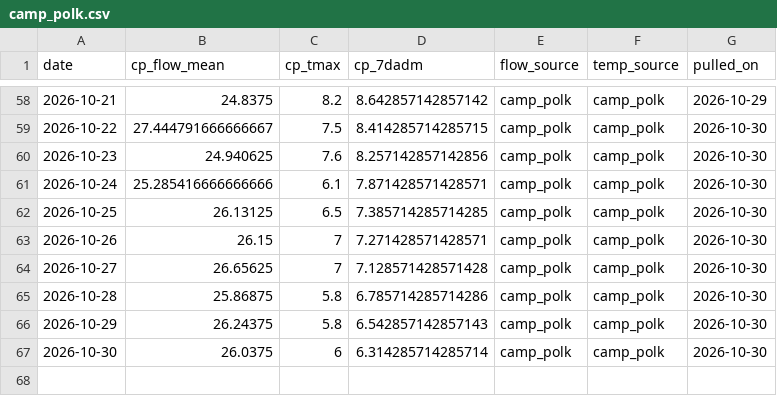
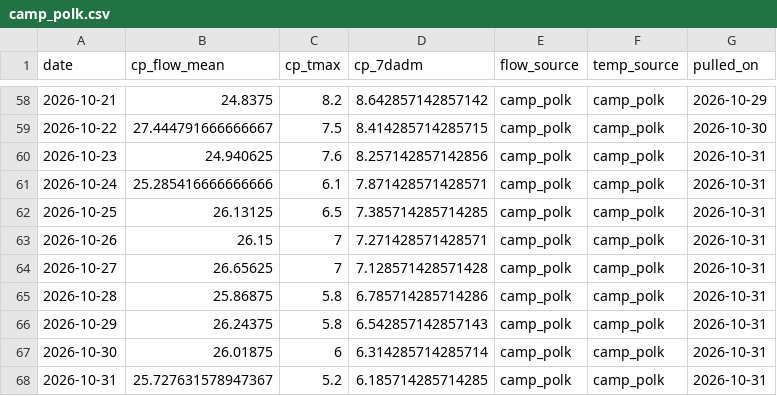
Before and after one commit to FlowWest/whychusData, a CSV file: input/camp_polk.csv, drawn as a sheet; only a part is shown, gaps mark what is left out.

```diff
--- a/input/camp_polk.csv
+++ b/input/camp_polk.csv
@@ -59,9 +59,10 @@ date,cp_flow_mean,cp_tmax,cp_7dadm,flow_source,temp_source,pulled_on
 2026-10-22,27.444791666666667,7.5,8.414285714285715,camp_polk,camp_polk,2026-10-30
-2026-10-23,24.940625,7.6,8.257142857142856,camp_polk,camp_polk,2026-10-30
-2026-10-24,25.285416666666666,6.1,7.871428571428571,camp_polk,camp_polk,2026-10-30
-2026-10-25,26.13125,6.5,7.385714285714285,camp_polk,camp_polk,2026-10-30
-2026-10-26,26.15,7,7.271428571428571,camp_polk,camp_polk,2026-10-30
-2026-10-27,26.65625,7,7.128571428571428,camp_polk,camp_polk,2026-10-30
-2026-10-28,25.86875,5.8,6.785714285714286,camp_polk,camp_polk,2026-10-30
-2026-10-29,26.24375,5.8,6.542857142857143,camp_polk,camp_polk,2026-10-30
-2026-10-30,26.0375,6,6.314285714285714,camp_polk,camp_polk,2026-10-30
+2026-10-23,24.940625,7.6,8.257142857142856,camp_polk,camp_polk,2026-10-31
+2026-10-24,25.285416666666666,6.1,7.871428571428571,camp_polk,camp_polk,2026-10-31
+2026-10-25,26.13125,6.5,7.385714285714285,camp_polk,camp_polk,2026-10-31
+2026-10-26,26.15,7,7.271428571428571,camp_polk,camp_polk,2026-10-31
+2026-10-27,26.65625,7,7.128571428571428,camp_polk,camp_polk,2026-10-31
+2026-10-28,25.86875,5.8,6.785714285714286,camp_polk,camp_polk,2026-10-31
+2026-10-29,26.24375,5.8,6.542857142857143,camp_polk,camp_polk,2026-10-31
+2026-10-30,26.01875,6,6.314285714285714,camp_polk,camp_polk,2026-10-31
+2026-10-31,25.727631578947367,5.2,6.185714285714285,camp_polk,camp_polk,2026-10-31
```
Also changed, not shown: input/hydro_vu.csv, input/model_inputs.csv, 2 other files.
